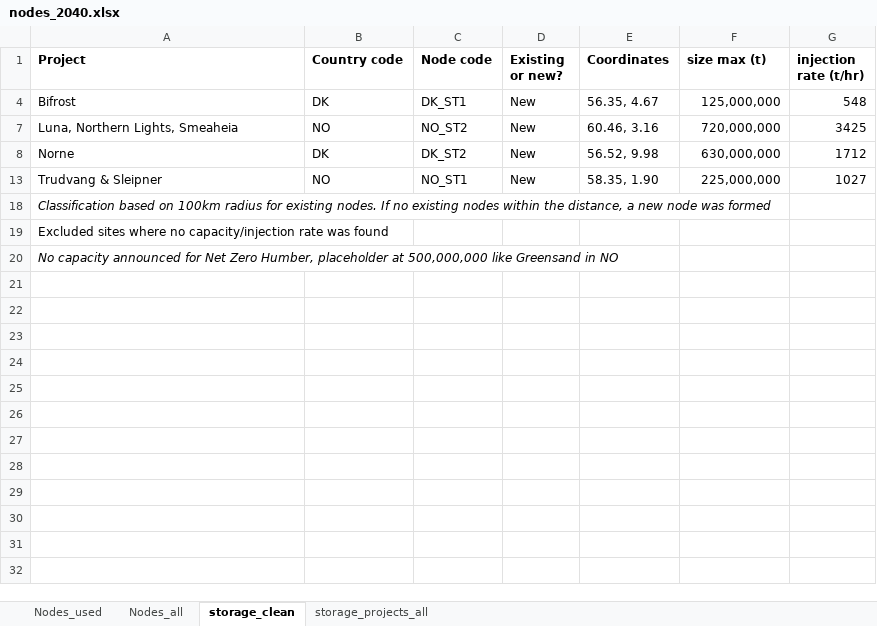
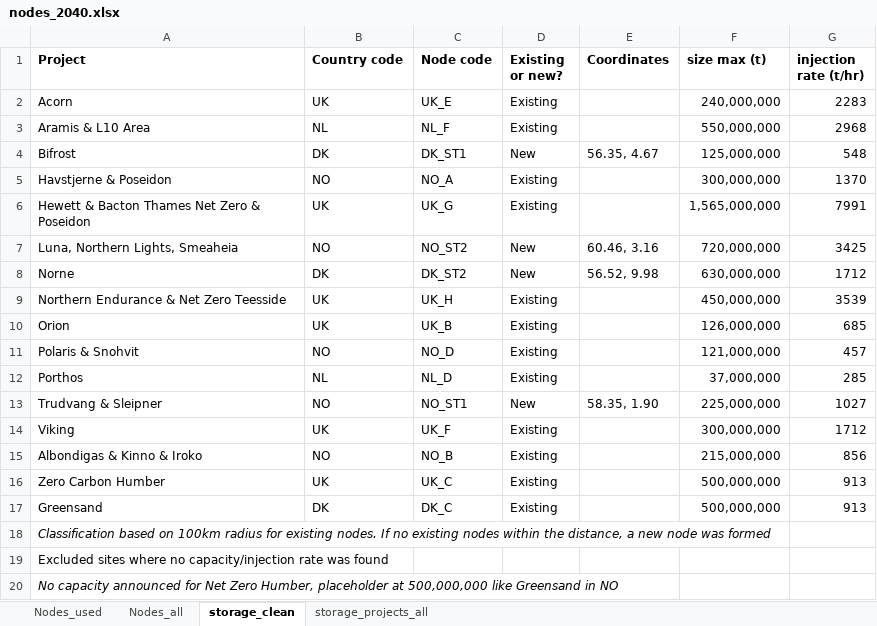
Before and after one commit to MaianTohver/Key-Infrastructure-North-Sea-CodeAndData, an Excel workbook: mes_north_sea/clean_data/nodes/nodes_2040.xlsx, sheet storage_clean, drawn as a sheet; values as stored, in another font and other column widths than the file's, no borders; table styles not drawn; the diff names each change by its address in the sheet, - before the commit and + after, or states it on an @@ line.

```diff
--- a/mes_north_sea/clean_data/nodes/nodes_2040.xlsx (sheet storage_clean)
+++ b/mes_north_sea/clean_data/nodes/nodes_2040.xlsx (sheet storage_clean)
@@ row 2 unhidden: Acorn | UK | UK_E | Existing |  | 240,000,000 | 2283 @@
@@ row 3 unhidden: Aramis & L10 Area | NL | NL_F | Existing |  | 550,000,000 | 2968 @@
@@ row 5 unhidden: Havstjerne & Poseidon | NO | NO_A | Existing |  | 300,000,000 | 1370 @@
@@ row 6 unhidden: Hewett & Bacton Thames Net Zero & Poseidon | UK | UK_G | Existing |  | 1,565,000,000 | 7991 @@
@@ row 9 unhidden: Northern Endurance & Net Zero Teesside | UK | UK_H | Existing |  | 450,000,000 | 3539 @@
@@ row 10 unhidden: Orion | UK | UK_B | Existing |  | 126,000,000 | 685 @@
@@ row 11 unhidden: Polaris & Snohvit | NO | NO_D | Existing |  | 121,000,000 | 457 @@
@@ row 12 unhidden: Porthos | NL | NL_D | Existing |  | 37,000,000 | 285 @@
@@ row 14 unhidden: Viking | UK | UK_F | Existing |  | 300,000,000 | 1712 @@
@@ row 15 unhidden: Albondigas & Kinno & Iroko | NO | NO_B | Existing |  | 215,000,000 | 856 @@
@@ row 16 unhidden: Zero Carbon Humber | UK | UK_C | Existing |  | 500,000,000 | 913 @@
@@ row 17 unhidden: Greensand | DK | DK_C | Existing |  | 500,000,000 | 913 @@
```
Also changed, not shown: mes_north_sea/clean_data/new_technologies/NewTechnologies_2040.xlsx, 2 other files.
